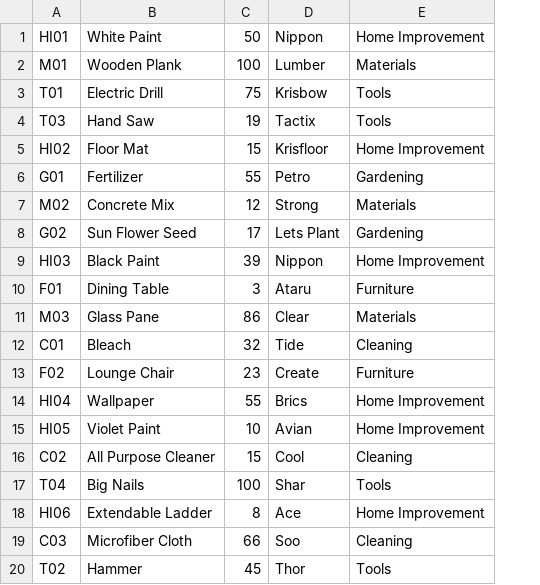
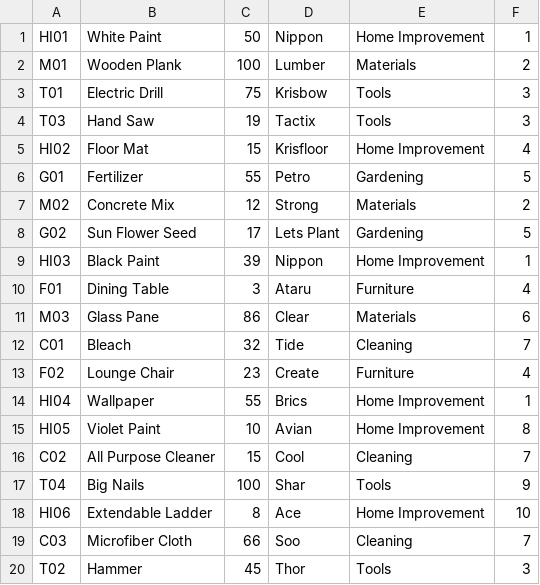
Before and after one commit to ireneselena/Module_1_Capstone_Project, a CSV file: data/Warehouse_Inventory.csv, drawn as a sheet; the diff names each change by its address in the sheet, - before the commit and + after, or states it on an @@ line.

```diff
--- a/data/Warehouse_Inventory.csv
+++ b/data/Warehouse_Inventory.csv
+column F, rows 1-20: 1 | 2 | 3 | 3 | 4 | 5 | 2 | 5 | 1 | 4 | 6 | 7 | 4 | 1 | 8 | 7 | 9 | 10 | 7 | 3
```
Also changed, not shown: 7 other files.
